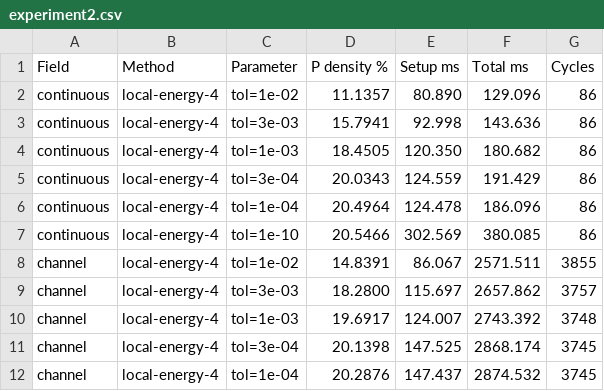
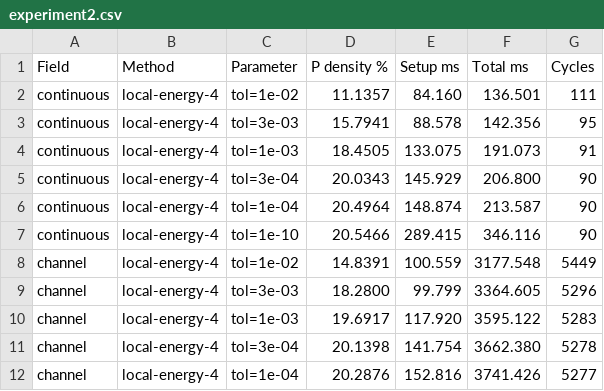
Before and after one commit to zebramath/multiscale_two_grids_iteration, a CSV file: code/results/experiment2.csv, drawn as a sheet; only a part is shown; the diff covers the shown part only.

```diff
--- a/code/results/experiment2.csv
+++ b/code/results/experiment2.csv
@@ -1,12 +1,12 @@
 Field,Method,Parameter,P density %,Setup ms,Total ms,Cycles
-continuous,local-energy-4,tol=1e-02,11.1357,80.890,129.096,86
-continuous,local-energy-4,tol=3e-03,15.7941,92.998,143.636,86
-continuous,local-energy-4,tol=1e-03,18.4505,120.350,180.682,86
-continuous,local-energy-4,tol=3e-04,20.0343,124.559,191.429,86
-continuous,local-energy-4,tol=1e-04,20.4964,124.478,186.096,86
-continuous,local-energy-4,tol=1e-10,20.5466,302.569,380.085,86
-channel,local-energy-4,tol=1e-02,14.8391,86.067,2571.511,3855
-channel,local-energy-4,tol=3e-03,18.2800,115.697,2657.862,3757
-channel,local-energy-4,tol=1e-03,19.6917,124.007,2743.392,3748
-channel,local-energy-4,tol=3e-04,20.1398,147.525,2868.174,3745
-channel,local-energy-4,tol=1e-04,20.2876,147.437,2874.532,3745
+continuous,local-energy-4,tol=1e-02,11.1357,84.160,136.501,111
+continuous,local-energy-4,tol=3e-03,15.7941,88.578,142.356,95
+continuous,local-energy-4,tol=1e-03,18.4505,133.075,191.073,91
+continuous,local-energy-4,tol=3e-04,20.0343,145.929,206.800,90
+continuous,local-energy-4,tol=1e-04,20.4964,148.874,213.587,90
+continuous,local-energy-4,tol=1e-10,20.5466,289.415,346.116,90
+channel,local-energy-4,tol=1e-02,14.8391,100.559,3177.548,5449
+channel,local-energy-4,tol=3e-03,18.2800,99.799,3364.605,5296
+channel,local-energy-4,tol=1e-03,19.6917,117.920,3595.122,5283
+channel,local-energy-4,tol=3e-04,20.1398,141.754,3662.380,5278
+channel,local-energy-4,tol=1e-04,20.2876,152.816,3741.426,5277
```
Also changed, not shown: 21 edited cells elsewhere in this file, code/results/experiment1.csv, code/results/experiment3.csv, 14 other files.
